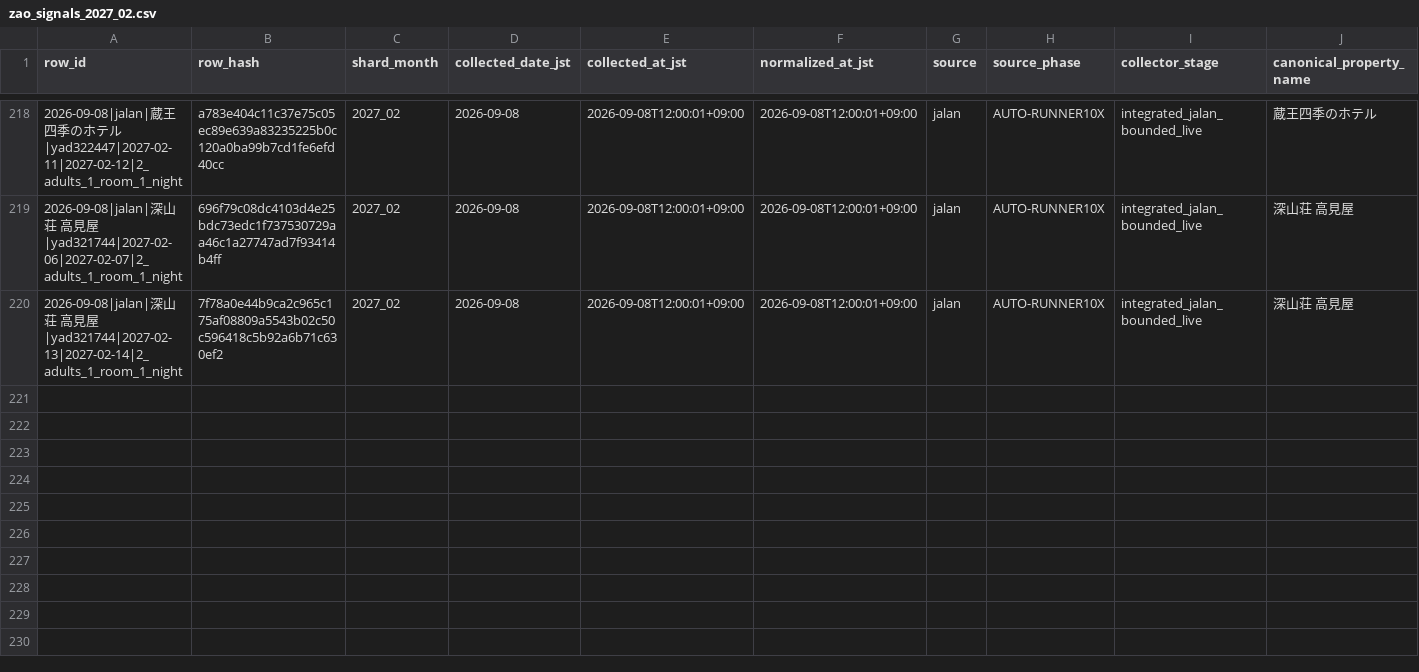
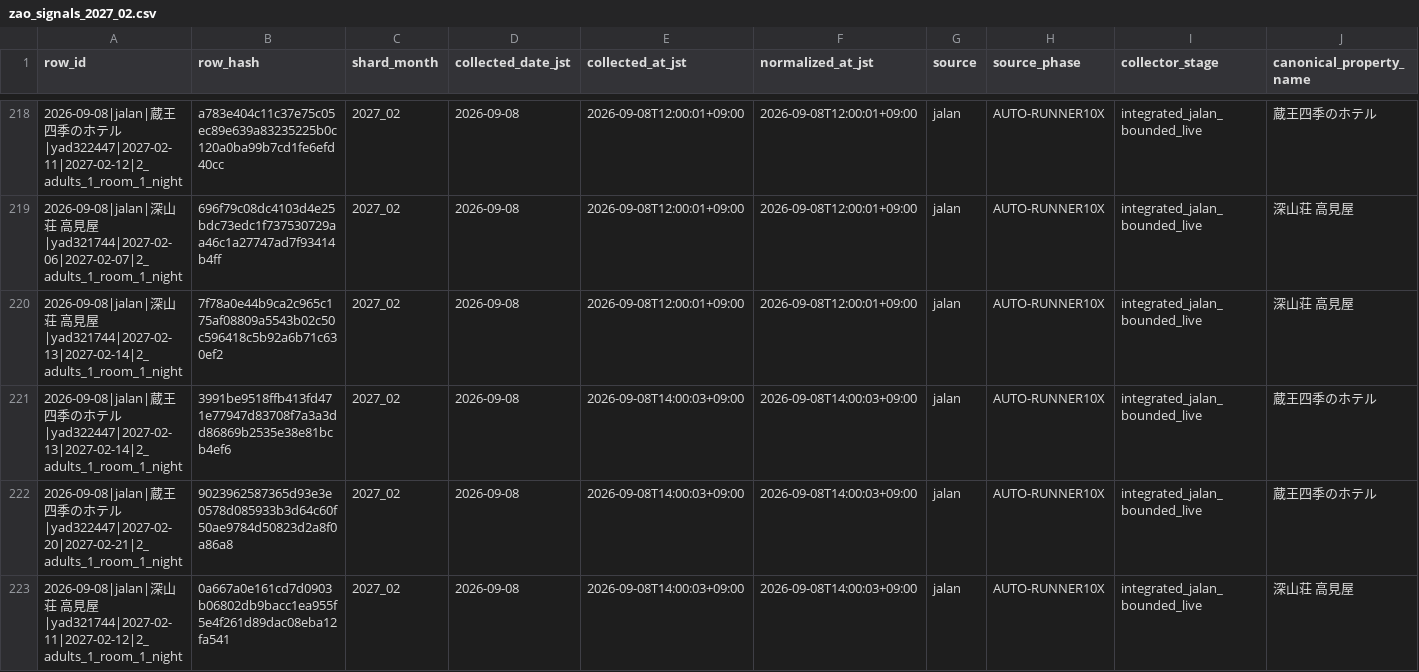
Before and after one commit to ginisato-hash/zao-market-intelligence, a CSV file: .data/history/zao_signals_2027_02.csv, drawn as a sheet; only a part is shown, gaps mark what is left out; rows hold the shown columns only; the diff names each change by its address in the sheet, - before the commit and + after, or states it on an @@ line.

Commit message:
Auto-commit market data (2026-09-08T14:08:14+09:00)
Automated by ops:auto-commit-push after a scheduled collection run appended
new observations. Data-only: .data/history + apps/zmi-bi-web/data +
.data/market-observations.

```diff
--- a/.data/history/zao_signals_2027_02.csv
+++ b/.data/history/zao_signals_2027_02.csv
+row 221: 2026-09-08|jalan|蔵王四季のホテル|yad322447|2027-02-13|2027-02-14|2_adults_1_room_1_night | 3991be9518ffb413fd471e77947d83708f7a3a3dd86869b2535e38e81bcb4ef6 | 2027_02 | 2026-09-08 | 2026-09-08T14:00:03+09:00 | 2026-09-08T14:00:03+09:00 | jalan | AUTO-RUNNER10X | integrated_jalan_bounded_live | 蔵王四季のホテル
+row 222: 2026-09-08|jalan|蔵王四季のホテル|yad322447|2027-02-20|2027-02-21|2_adults_1_room_1_night | 9023962587365d93e3e0578d085933b3d64c60f50ae9784d50823d2a8f0a86a8 | 2027_02 | 2026-09-08 | 2026-09-08T14:00:03+09:00 | 2026-09-08T14:00:03+09:00 | jalan | AUTO-RUNNER10X | integrated_jalan_bounded_live | 蔵王四季のホテル
+row 223: 2026-09-08|jalan|深山荘 高見屋|yad321744|2027-02-11|2027-02-12|2_adults_1_room_1_night | 0a667a0e161cd7d0903b06802db9bacc1ea955f5e4f261d89dac08eba12fa541 | 2027_02 | 2026-09-08 | 2026-09-08T14:00:03+09:00 | 2026-09-08T14:00:03+09:00 | jalan | AUTO-RUNNER10X | integrated_jalan_bounded_live | 深山荘 高見屋
```
Also changed, not shown: apps/zmi-bi-web/data/market_dp_pressure_by_checkin.csv, apps/zmi-bi-web/data/own_property_coverage.csv, 12 other files.
